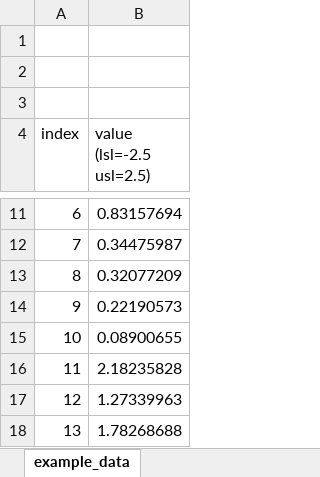
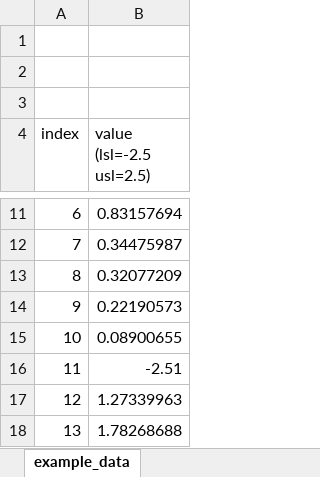
Before and after one commit to slightlynybbled/manufacturing, an Excel workbook: examples/example_data.xlsx, sheet example_data, drawn as a sheet; only a part is shown, gaps mark what is left out; values as stored, in another font and other column widths than the file's, no borders; the diff names each change by its address in the sheet, - before the commit and + after, or states it on an @@ line.

```diff
--- a/examples/example_data.xlsx (sheet example_data)
+++ b/examples/example_data.xlsx (sheet example_data)
-B16 (value (lsl=-2.5 usl=2.5)): 2.18235828
+B16 (value (lsl=-2.5 usl=2.5)): -2.51
```
Also changed, not shown: 4 other files.
